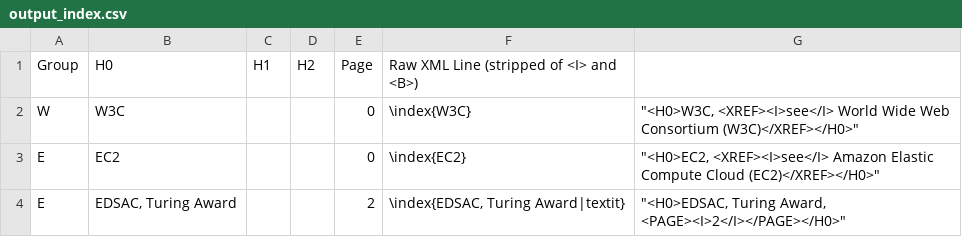
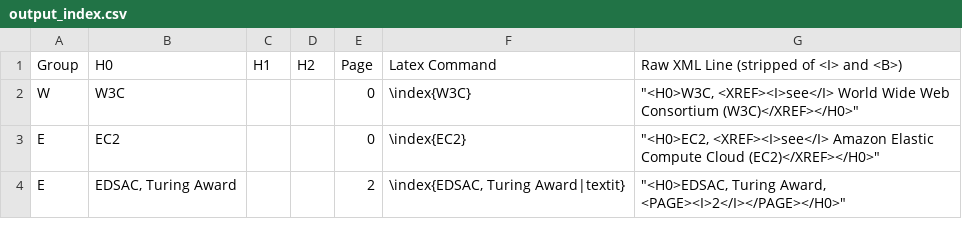
Before and after one commit to yggie/AV--ESaaS-Textbook-Index-Parsing, a CSV file: output_index.csv, drawn as a sheet; only a part is shown.

Commit message:
updated table column names to include latex command

```diff
--- a/output_index.csv
+++ b/output_index.csv
@@ -1,2 +1,2 @@
-Group,H0,H1,H2,Page,Raw XML Line (stripped of <I> and <B>)
+Group,H0,H1,H2,Page,Latex Command,Raw XML Line (stripped of <I> and <B>)
 W,W3C,,,0,\index{W3C},"""<H0>W3C, <XREF><I>see</I> World Wide Web Consortium (W3C)</XREF></H0>"""
```
Also changed, not shown: 1 other file.
